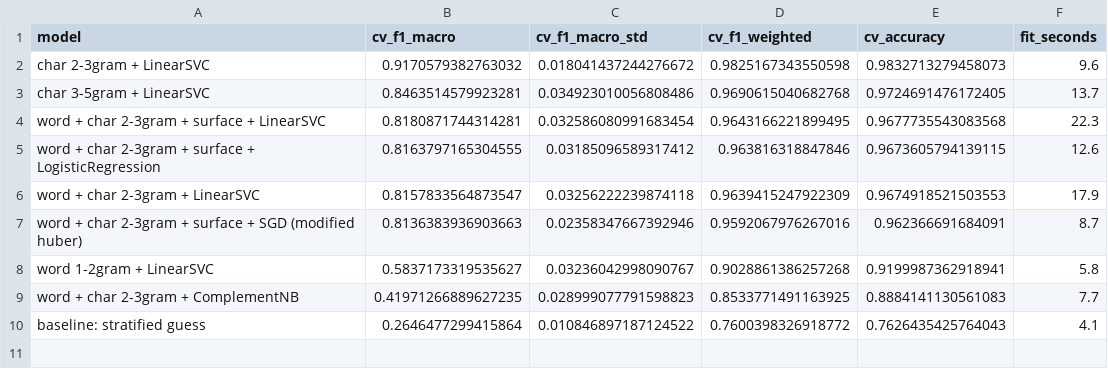
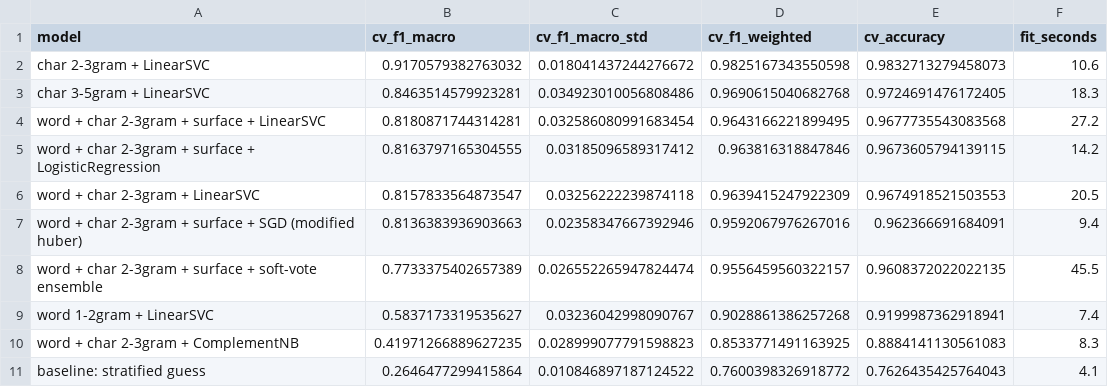
Before and after one commit to panshularora/eda, a CSV file: round2/reports/model_comparison_topic.csv, drawn as a sheet.

```diff
--- a/round2/reports/model_comparison_topic.csv
+++ b/round2/reports/model_comparison_topic.csv
@@ -1,10 +1,11 @@
 model,cv_f1_macro,cv_f1_macro_std,cv_f1_weighted,cv_accuracy,fit_seconds
-char 2-3gram + LinearSVC,0.9170579382763032,0.018041437244276672,0.9825167343550598,0.9832713279458073,9.6
-char 3-5gram + LinearSVC,0.8463514579923281,0.034923010056808486,0.9690615040682768,0.9724691476172405,13.7
-word + char 2-3gram + surface + LinearSVC,0.8180871744314281,0.032586080991683454,0.9643166221899495,0.9677735543083568,22.3
-word + char 2-3gram + surface + LogisticRegression,0.8163797165304555,0.03185096589317412,0.963816318847846,0.9673605794139115,12.6
-word + char 2-3gram + LinearSVC,0.8157833564873547,0.03256222239874118,0.9639415247922309,0.9674918521503553,17.9
-word + char 2-3gram + surface + SGD (modified huber),0.8136383936903663,0.02358347667392946,0.9592067976267016,0.962366691684091,8.7
-word 1-2gram + LinearSVC,0.5837173319535627,0.03236042998090767,0.9028861386257268,0.9199987362918941,5.8
-word + char 2-3gram + ComplementNB,0.41971266889627235,0.028999077791598823,0.8533771491163925,0.8884141130561083,7.7
+char 2-3gram + LinearSVC,0.9170579382763032,0.018041437244276672,0.9825167343550598,0.9832713279458073,10.6
+char 3-5gram + LinearSVC,0.8463514579923281,0.034923010056808486,0.9690615040682768,0.9724691476172405,18.3
+word + char 2-3gram + surface + LinearSVC,0.8180871744314281,0.032586080991683454,0.9643166221899495,0.9677735543083568,27.2
+word + char 2-3gram + surface + LogisticRegression,0.8163797165304555,0.03185096589317412,0.963816318847846,0.9673605794139115,14.2
+word + char 2-3gram + LinearSVC,0.8157833564873547,0.03256222239874118,0.9639415247922309,0.9674918521503553,20.5
+word + char 2-3gram + surface + SGD (modified huber),0.8136383936903663,0.02358347667392946,0.9592067976267016,0.962366691684091,9.4
+word + char 2-3gram + surface + soft-vote ensemble,0.7733375402657389,0.026552265947824474,0.9556459560322157,0.9608372022022135,45.5
+word 1-2gram + LinearSVC,0.5837173319535627,0.03236042998090767,0.9028861386257268,0.9199987362918941,7.4
+word + char 2-3gram + ComplementNB,0.41971266889627235,0.028999077791598823,0.8533771491163925,0.8884141130561083,8.3
 baseline: stratified guess,0.2646477299415864,0.010846897187124522,0.7600398326918772,0.7626435425764043,4.1
```
Also changed, not shown: round2/reports/model_comparison_sentiment.csv, 25 other files.
